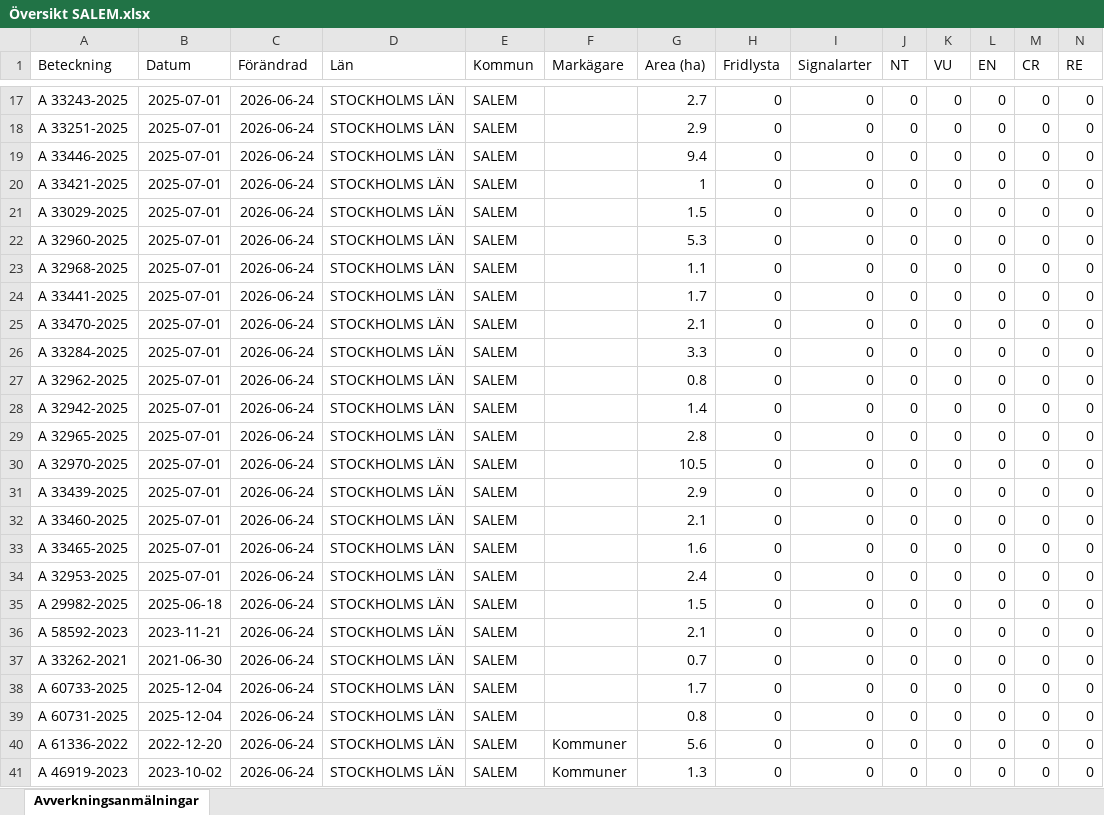
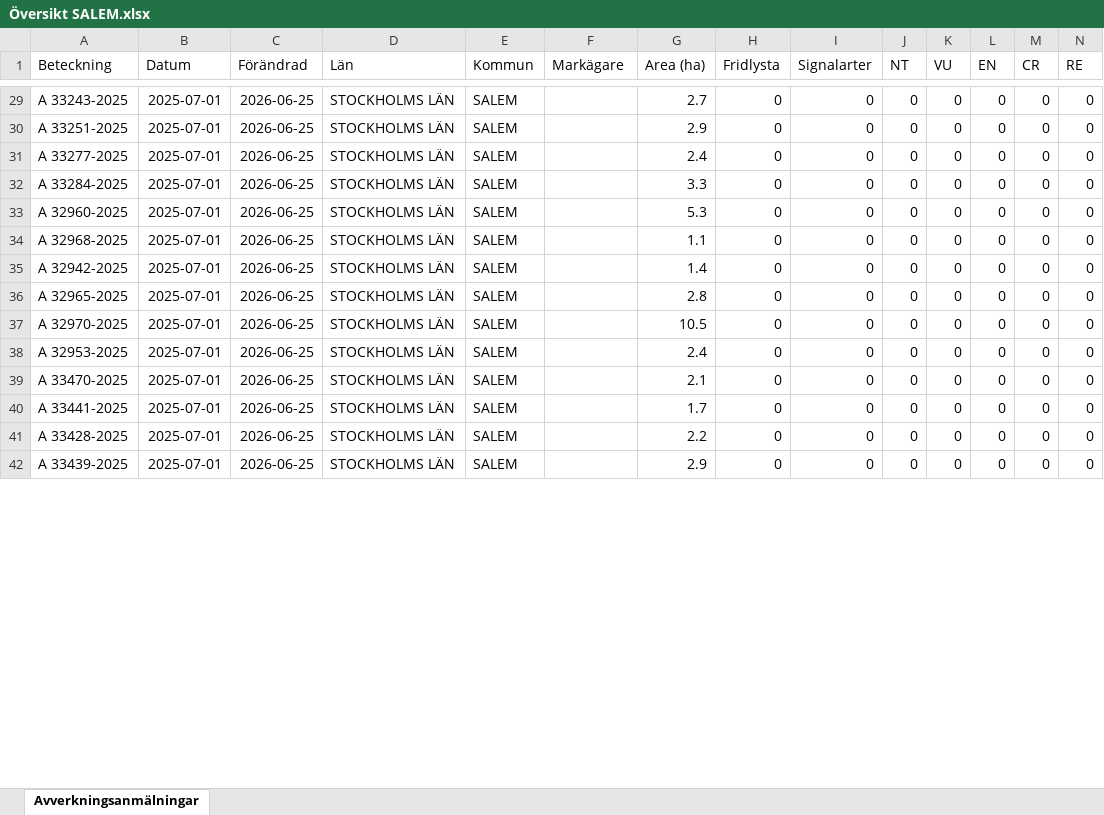
Before and after one commit to klasma/Logging_0128, an Excel workbook: Översikt SALEM.xlsx, sheet Avverkningsanmälningar, drawn as a sheet; only a part is shown, gaps mark what is left out; values as stored, in another font and other column widths than the file's, no borders; removed rows and columns are numbered as before the commit, all else as after; rows hold the shown columns only; the diff covers the shown part only; the diff names each change by its address in the sheet, - before the commit and + after, or states it on an @@ line.

```diff
--- a/Översikt SALEM.xlsx (sheet Avverkningsanmälningar)
+++ b/Översikt SALEM.xlsx (sheet Avverkningsanmälningar)
-C29:C32 (Förändrad): 2026-06-24
+C29:C32 (Förändrad): 2026-06-25
-A31 (Beteckning): A 33446-2025
+A31 (Beteckning): A 33277-2025
-G31 (Area (ha)): 9.4
+G31 (Area (ha)): 2.4
-A32 (Beteckning): A 33421-2025
+A32 (Beteckning): A 33284-2025
-G32 (Area (ha)): 1
+G32 (Area (ha)): 3.3
-row 21: A 33029-2025 | 2025-07-01 | 2026-06-24 | STOCKHOLMS LÄN | SALEM |  | 1.5 | 0 | 0 | 0 | 0 | 0 | 0 | 0
-C33:C34 (Förändrad): 2026-06-24
+C33:C34 (Förändrad): 2026-06-25
-row 24: A 33441-2025 | 2025-07-01 | 2026-06-24 | STOCKHOLMS LÄN | SALEM |  | 1.7 | 0 | 0 | 0 | 0 | 0 | 0 | 0
-row 25: A 33470-2025 | 2025-07-01 | 2026-06-24 | STOCKHOLMS LÄN | SALEM |  | 2.1 | 0 | 0 | 0 | 0 | 0 | 0 | 0
-row 26: A 33284-2025 | 2025-07-01 | 2026-06-24 | STOCKHOLMS LÄN | SALEM |  | 3.3 | 0 | 0 | 0 | 0 | 0 | 0 | 0
-row 27: A 32962-2025 | 2025-07-01 | 2026-06-24 | STOCKHOLMS LÄN | SALEM |  | 0.8 | 0 | 0 | 0 | 0 | 0 | 0 | 0
-C35:C37 (Förändrad): 2026-06-24
+C35:C37 (Förändrad): 2026-06-25
-row 31: A 33439-2025 | 2025-07-01 | 2026-06-24 | STOCKHOLMS LÄN | SALEM |  | 2.9 | 0 | 0 | 0 | 0 | 0 | 0 | 0
-row 32: A 33460-2025 | 2025-07-01 | 2026-06-24 | STOCKHOLMS LÄN | SALEM |  | 2.1 | 0 | 0 | 0 | 0 | 0 | 0 | 0
-row 33: A 33465-2025 | 2025-07-01 | 2026-06-24 | STOCKHOLMS LÄN | SALEM |  | 1.6 | 0 | 0 | 0 | 0 | 0 | 0 | 0
-C38 (Förändrad): 2026-06-24
+C38 (Förändrad): 2026-06-25
-row 35: A 29982-2025 | 2025-06-18 | 2026-06-24 | STOCKHOLMS LÄN | SALEM |  | 1.5 | 0 | 0 | 0 | 0 | 0 | 0 | 0
-A39 (Beteckning): A 58592-2023
+A39 (Beteckning): A 33470-2025
-B39 (Datum): 2023-11-21
+B39 (Datum): 2025-07-01
-C39 (Förändrad): 2026-06-24
+C39 (Förändrad): 2026-06-25
-row 37: A 33262-2021 | 2021-06-30 | 2026-06-24 | STOCKHOLMS LÄN | SALEM |  | 0.7 | 0 | 0 | 0 | 0 | 0 | 0 | 0
-A40 (Beteckning): A 60733-2025
+A40 (Beteckning): A 33441-2025
-B40:B41 (Datum): 2025-12-04
+B40:B41 (Datum): 2025-07-01
-C40:C41 (Förändrad): 2026-06-24
+C40:C41 (Förändrad): 2026-06-25
-A41 (Beteckning): A 60731-2025
+A41 (Beteckning): A 33428-2025
-G41 (Area (ha)): 0.8
+G41 (Area (ha)): 2.2
-row 40: A 61336-2022 | 2022-12-20 | 2026-06-24 | STOCKHOLMS LÄN | SALEM | Kommuner | 5.6 | 0 | 0 | 0 | 0 | 0 | 0 | 0
-A42 (Beteckning): A 46919-2023
+A42 (Beteckning): A 33439-2025
-B42 (Datum): 2023-10-02
+B42 (Datum): 2025-07-01
-C42 (Förändrad): 2026-06-24
+C42 (Förändrad): 2026-06-25
-F42 (Markägare): Kommuner
+F42 (Markägare): (empty)
-G42 (Area (ha)): 1.3
+G42 (Area (ha)): 2.9
```
Also changed, not shown: 13 added rows, 2 removed rows and 46 edited cells elsewhere in this sheet, artfynd/A 2987-2023 artfynd.xlsx, artfynd/A 2990-2023 artfynd.xlsx, 52 other files.
